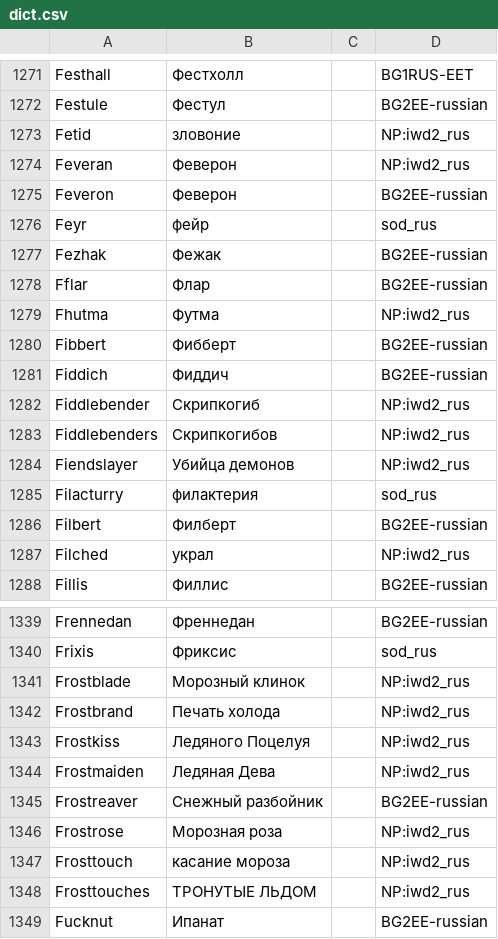
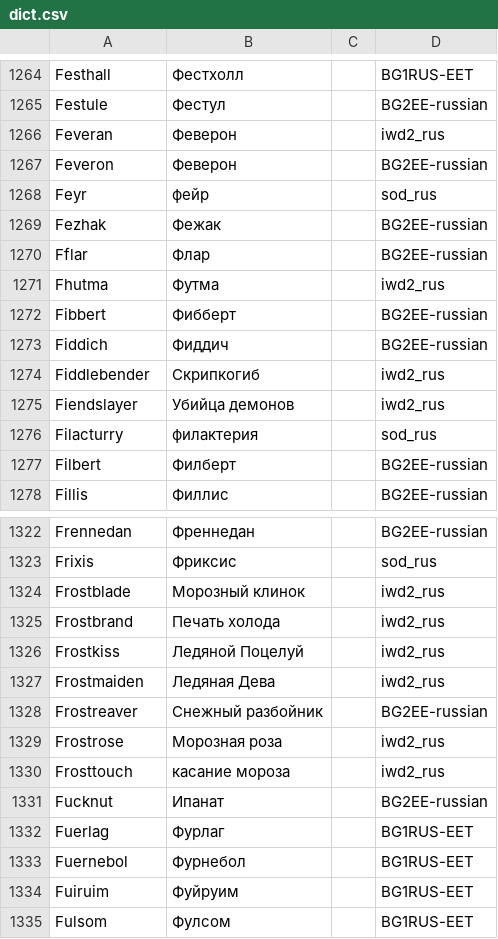
Before and after one commit to abalabokhin/translate_tra, a CSV file: tra_files_llm_translating/dict.csv, drawn as a sheet; only a part is shown, gaps mark what is left out; the shorter side is filled out with more unchanged rows; the diff covers the shown part only.

```diff
--- a/tra_files_llm_translating/dict.csv
+++ b/tra_files_llm_translating/dict.csv
@@ -1272,4 +1265,3 @@ Festhall,Фестхолл,,BG1RUS-EET
 Festule,Фестул,,BG2EE-russian
-Fetid,зловоние,,NP:iwd2_rus
-Feveran,Феверон,,NP:iwd2_rus
+Feveran,Феверон,,iwd2_rus
 Feveron,Феверон,,BG2EE-russian
@@ -1278,11 +1270,9 @@ Fezhak,Фежак,,BG2EE-russian
 Fflar,Флар,,BG2EE-russian
-Fhutma,Футма,,NP:iwd2_rus
+Fhutma,Футма,,iwd2_rus
 Fibbert,Фибберт,,BG2EE-russian
 Fiddich,Фиддич,,BG2EE-russian
-Fiddlebender,Скрипкогиб,,NP:iwd2_rus
-Fiddlebenders,Скрипкогибов,,NP:iwd2_rus
-Fiendslayer,Убийца демонов,,NP:iwd2_rus
+Fiddlebender,Скрипкогиб,,iwd2_rus
+Fiendslayer,Убийца демонов,,iwd2_rus
 Filacturry,филактерия,,sod_rus
 Filbert,Филберт,,BG2EE-russian
-Filched,украл,,NP:iwd2_rus
 Fillis,Филлис,,BG2EE-russian
@@ -1340,10 +1323,9 @@ Frennedan,Френнедан,,BG2EE-russian
 Frixis,Фриксис,,sod_rus
-Frostblade,Морозный клинок,,NP:iwd2_rus
-Frostbrand,Печать холода,,NP:iwd2_rus
-Frostkiss,Ледяного Поцелуя,,NP:iwd2_rus
-Frostmaiden,Ледяная Дева,,NP:iwd2_rus
+Frostblade,Морозный клинок,,iwd2_rus
+Frostbrand,Печать холода,,iwd2_rus
+Frostkiss,Ледяной Поцелуй,,iwd2_rus
+Frostmaiden,Ледяная Дева,,iwd2_rus
 Frostreaver,Снежный разбойник,,BG2EE-russian
-Frostrose,Морозная роза,,NP:iwd2_rus
-Frosttouch,касание мороза,,NP:iwd2_rus
-Frosttouches,ТРОНУТЫЕ ЛЬДОМ,,NP:iwd2_rus
+Frostrose,Морозная роза,,iwd2_rus
+Frosttouch,касание мороза,,iwd2_rus
 Fucknut,Ипанат,,BG2EE-russian
```
Also changed, not shown: 1 added row, 15 removed rows and 13 edited cells elsewhere in this file, 1 other file.
